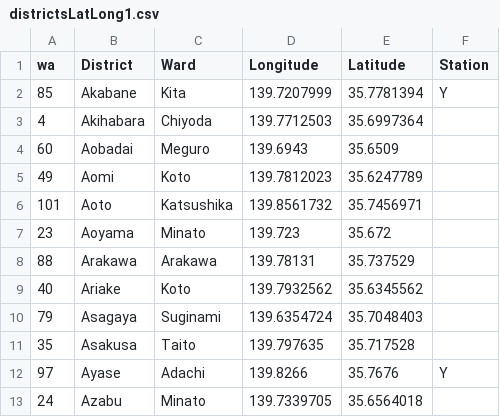
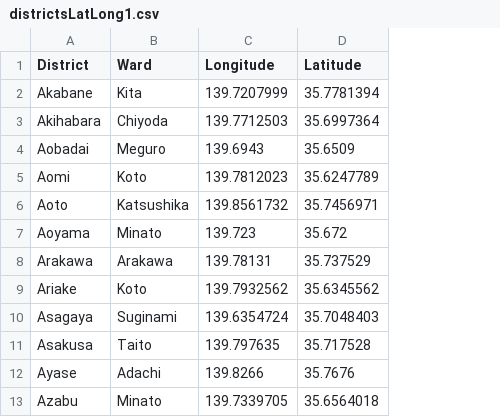
Before and after one commit to zarnajin/AppliedDataScienceCapstone, a CSV file: districtsLatLong1.csv, drawn as a sheet; only a part is shown; the diff names each change by its address in the sheet, - before the commit and + after, or states it on an @@ line.

```diff
--- a/districtsLatLong1.csv
+++ b/districtsLatLong1.csv
-column A (wa), rows 2-13: 85 | 4 | 60 | 49 | 101 | 23 | 88 | 40 | 79 | 35 | 97 | 24
-column F (Station), rows 2-12: Y |  |  |  |  |  |  |  |  |  | Y
```
Also changed, not shown: districtsLatLong.csv, 8 other files.
